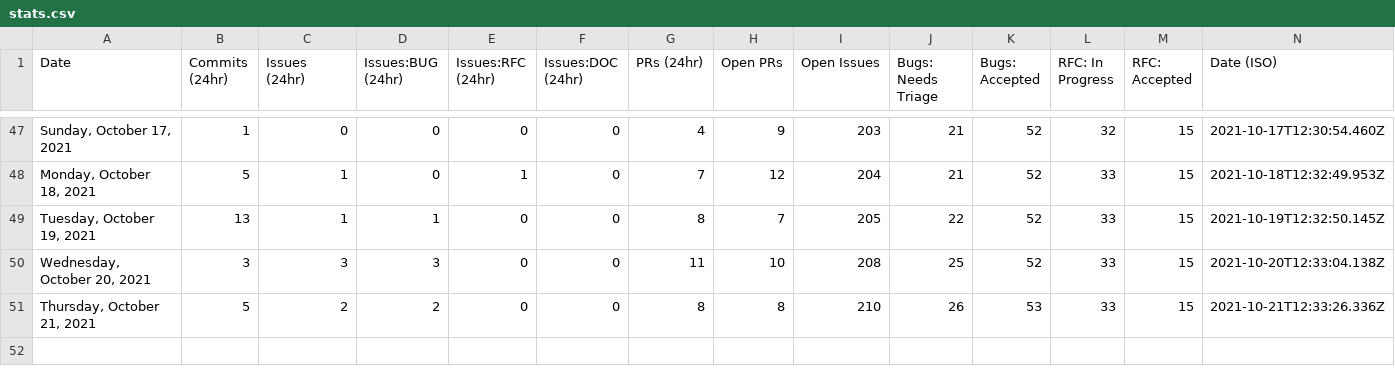
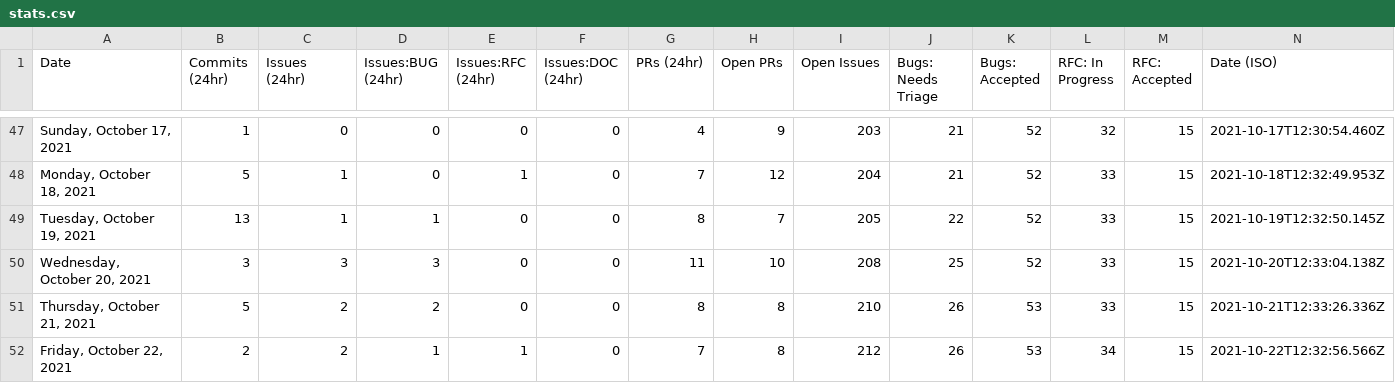
Before and after one commit to akellbl4/astro, a CSV file: scripts/stats/stats.csv, drawn as a sheet; only a part is shown, gaps mark what is left out.

```diff
--- a/scripts/stats/stats.csv
+++ b/scripts/stats/stats.csv
@@ -51 +51,2 @@ Date,Commits (24hr),Issues (24hr),Issues:BUG (24hr),Issues:RFC (24hr),Issues:DOC
 "Thursday, October 21, 2021",5,2,2,0,0,8,8,210,26,53,33,15,"2021-10-21T12:33:26.336Z"
+"Friday, October 22, 2021",2,2,1,1,0,7,8,212,26,53,34,15,"2021-10-22T12:32:56.566Z"
```
